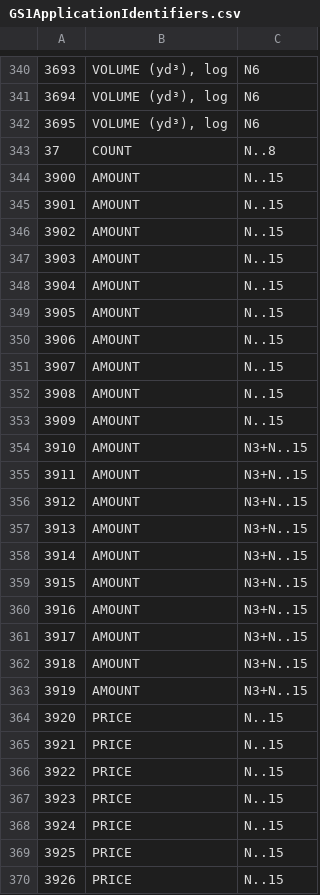
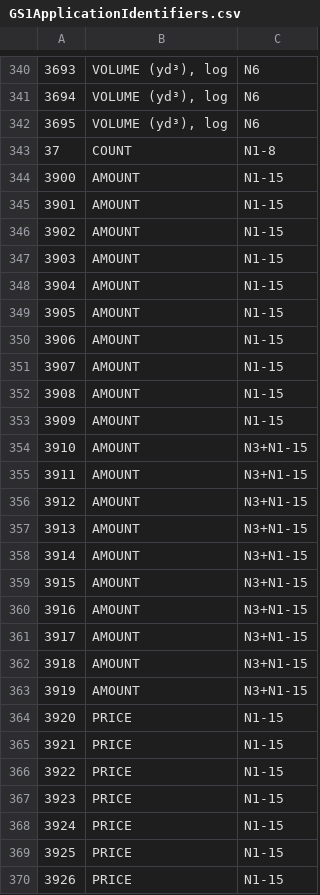
Before and after one commit to geertgeerits/BarcodeGenerator, a CSV file: BarcodeGenerator/Resources/Raw/GS1ApplicationIdentifiers.csv, drawn as a sheet; only a part is shown, gaps mark what is left out; the diff covers the shown part only.

```diff
--- a/BarcodeGenerator/Resources/Raw/GS1ApplicationIdentifiers.csv
+++ b/BarcodeGenerator/Resources/Raw/GS1ApplicationIdentifiers.csv
@@ -342,29 +342,29 @@
 3695;VOLUME (yd³), log;N6
-37;COUNT;N..8
-3900;AMOUNT;N..15
-3901;AMOUNT;N..15
-3902;AMOUNT;N..15
-3903;AMOUNT;N..15
-3904;AMOUNT;N..15
-3905;AMOUNT;N..15
-3906;AMOUNT;N..15
-3907;AMOUNT;N..15
-3908;AMOUNT;N..15
-3909;AMOUNT;N..15
-3910;AMOUNT;N3+N..15
-3911;AMOUNT;N3+N..15
-3912;AMOUNT;N3+N..15
-3913;AMOUNT;N3+N..15
-3914;AMOUNT;N3+N..15
-3915;AMOUNT;N3+N..15
-3916;AMOUNT;N3+N..15
-3917;AMOUNT;N3+N..15
-3918;AMOUNT;N3+N..15
-3919;AMOUNT;N3+N..15
-3920;PRICE;N..15
-3921;PRICE;N..15
-3922;PRICE;N..15
-3923;PRICE;N..15
-3924;PRICE;N..15
-3925;PRICE;N..15
-3926;PRICE;N..15
+37;COUNT;N1-8
+3900;AMOUNT;N1-15
+3901;AMOUNT;N1-15
+3902;AMOUNT;N1-15
+3903;AMOUNT;N1-15
+3904;AMOUNT;N1-15
+3905;AMOUNT;N1-15
+3906;AMOUNT;N1-15
+3907;AMOUNT;N1-15
+3908;AMOUNT;N1-15
+3909;AMOUNT;N1-15
+3910;AMOUNT;N3+N1-15
+3911;AMOUNT;N3+N1-15
+3912;AMOUNT;N3+N1-15
+3913;AMOUNT;N3+N1-15
+3914;AMOUNT;N3+N1-15
+3915;AMOUNT;N3+N1-15
+3916;AMOUNT;N3+N1-15
+3917;AMOUNT;N3+N1-15
+3918;AMOUNT;N3+N1-15
+3919;AMOUNT;N3+N1-15
+3920;PRICE;N1-15
+3921;PRICE;N1-15
+3922;PRICE;N1-15
+3923;PRICE;N1-15
+3924;PRICE;N1-15
+3925;PRICE;N1-15
+3926;PRICE;N1-15
```
Also changed, not shown: 135 edited cells elsewhere in this file, 3 other files.
